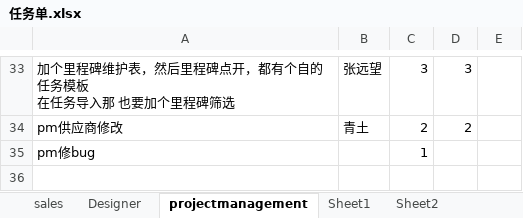
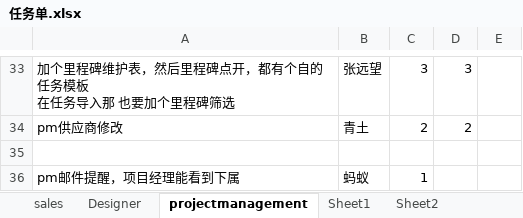
Before and after one commit to andrearustia6/cdmc-sales, an Excel workbook: Tasks/任务单.xlsx, sheet projectmanagement, drawn as a sheet; only a part is shown, gaps mark what is left out; values as stored, in another font and other column widths than the file's, no borders; the diff names each change by its address in the sheet, - before the commit and + after, or states it on an @@ line.

```diff
--- a/Tasks/任务单.xlsx (sheet projectmanagement)
+++ b/Tasks/任务单.xlsx (sheet projectmanagement)
-row 35: pm修bug |  | 1
+row 35: (empty)
+row 36: pm邮件提醒，项目经理能看到下属 | 蚂蚁 | 1
```
Also changed, not shown: sheet sales.
